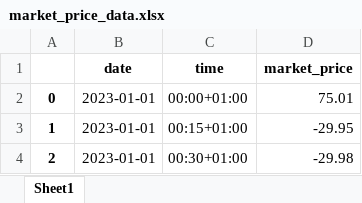
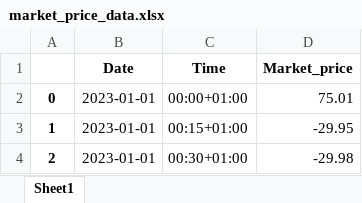
Before and after one commit to ItachiOKO/Bachelor-Thesis-Electricity-Market, an Excel workbook: market_price_data.xlsx, sheet Sheet1, drawn as a sheet; only a part is shown; values as stored, in another font and other column widths than the file's, no borders; removed rows and columns are numbered as before the commit, all else as after; the diff names each change by its address in the sheet, - before the commit and + after, or states it on an @@ line.

```diff
--- a/market_price_data.xlsx (sheet Sheet1)
+++ b/market_price_data.xlsx (sheet Sheet1)
-row 1:  | date | time | market_price
+row 1:  | Date | Time | Market_price
```
Also changed, not shown: results_BC-1_n-0.96_2023-01-01-2023-02-01.xlsx, 10 other files.
